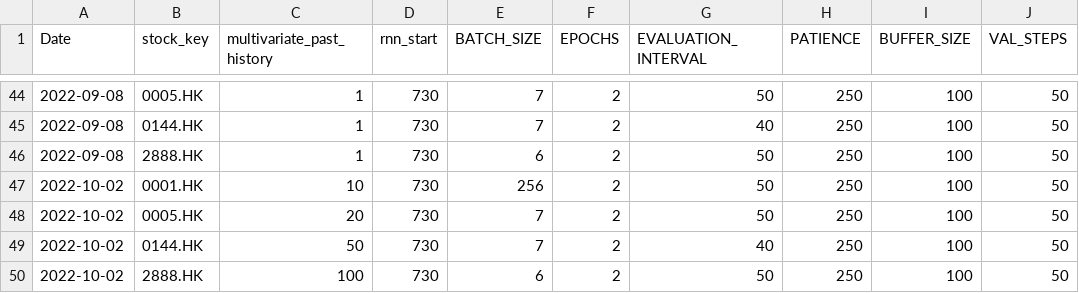
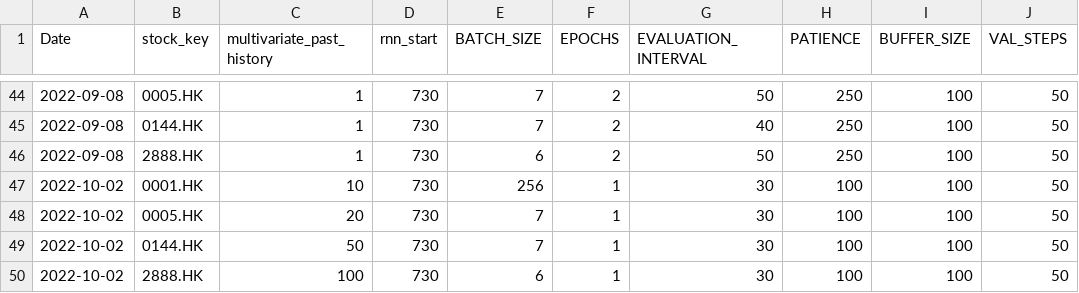
Before and after one commit to laps-odoo/test, a CSV file: evaluate_quick.csv, drawn as a sheet; only a part is shown, gaps mark what is left out; the diff names each change by its address in the sheet, - before the commit and + after, or states it on an @@ line.

Commit message:
Update evaluate quick 2022-10-02

```diff
--- a/evaluate_quick.csv
+++ b/evaluate_quick.csv
-F47:F50 (EPOCHS): 2
+F47:F50 (EPOCHS): 1
-G47:G48 (EVALUATION_INTERVAL): 50
+G47:G48 (EVALUATION_INTERVAL): 30
-H47:H50 (PATIENCE): 250
+H47:H50 (PATIENCE): 100
-G49 (EVALUATION_INTERVAL): 40
+G49 (EVALUATION_INTERVAL): 30
-G50 (EVALUATION_INTERVAL): 50
+G50 (EVALUATION_INTERVAL): 30
```
